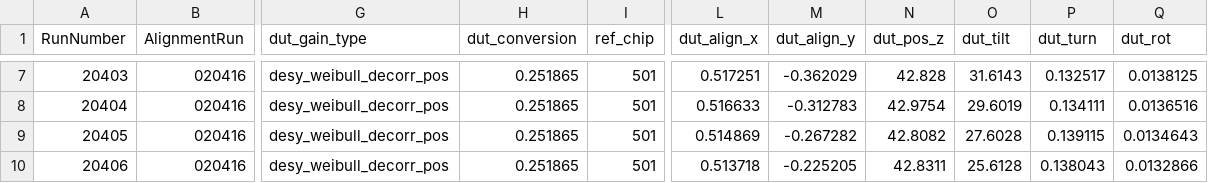
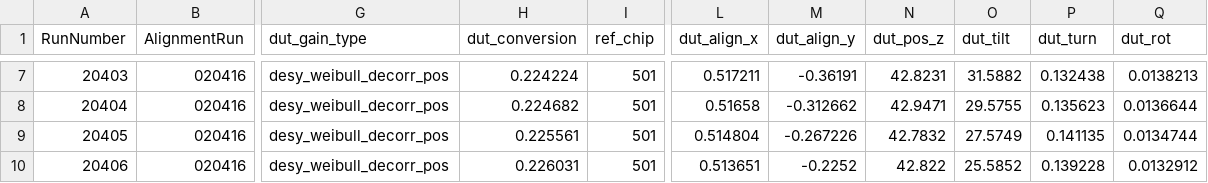
Before and after one commit to simonspa/testbeam-analysis, a CSV file: runlist-504-thr80tilt.csv, drawn as a sheet; only a part is shown, gaps mark what is left out; the diff covers the shown part only; the diff names each change by its address in the sheet, - before the commit and + after, or states it on an @@ line.

Commit message:
Update 504 threshold80 tilt run alignment

```diff
--- a/runlist-504-thr80tilt.csv
+++ b/runlist-504-thr80tilt.csv
-H7 (dut_conversion): 0.251865
+H7 (dut_conversion): 0.224224
-L7 (dut_align_x): 0.517251
+L7 (dut_align_x): 0.517211
-M7 (dut_align_y): -0.362029
+M7 (dut_align_y): -0.36191
-N7 (dut_pos_z): 42.828
+N7 (dut_pos_z): 42.8231
-O7 (dut_tilt): 31.6143
+O7 (dut_tilt): 31.5882
-P7 (dut_turn): 0.132517
+P7 (dut_turn): 0.132438
-Q7 (dut_rot): 0.0138125
+Q7 (dut_rot): 0.0138213
-H8 (dut_conversion): 0.251865
+H8 (dut_conversion): 0.224682
-L8 (dut_align_x): 0.516633
+L8 (dut_align_x): 0.51658
-M8 (dut_align_y): -0.312783
+M8 (dut_align_y): -0.312662
-N8 (dut_pos_z): 42.9754
+N8 (dut_pos_z): 42.9471
-O8 (dut_tilt): 29.6019
+O8 (dut_tilt): 29.5755
-P8 (dut_turn): 0.134111
+P8 (dut_turn): 0.135623
-Q8 (dut_rot): 0.0136516
+Q8 (dut_rot): 0.0136644
-H9 (dut_conversion): 0.251865
+H9 (dut_conversion): 0.225561
-L9 (dut_align_x): 0.514869
+L9 (dut_align_x): 0.514804
-M9 (dut_align_y): -0.267282
+M9 (dut_align_y): -0.267226
-N9 (dut_pos_z): 42.8082
+N9 (dut_pos_z): 42.7832
-O9 (dut_tilt): 27.6028
+O9 (dut_tilt): 27.5749
-P9 (dut_turn): 0.139115
+P9 (dut_turn): 0.141135
-Q9 (dut_rot): 0.0134643
+Q9 (dut_rot): 0.0134744
-H10 (dut_conversion): 0.251865
+H10 (dut_conversion): 0.226031
-L10 (dut_align_x): 0.513718
+L10 (dut_align_x): 0.513651
-M10 (dut_align_y): -0.225205
+M10 (dut_align_y): -0.2252
-N10 (dut_pos_z): 42.8311
+N10 (dut_pos_z): 42.822
-O10 (dut_tilt): 25.6128
+O10 (dut_tilt): 25.5852
-P10 (dut_turn): 0.138043
+P10 (dut_turn): 0.139228
-Q10 (dut_rot): 0.0132866
+Q10 (dut_rot): 0.0132912
```
Also changed, not shown: 91 edited cells elsewhere in this file.
